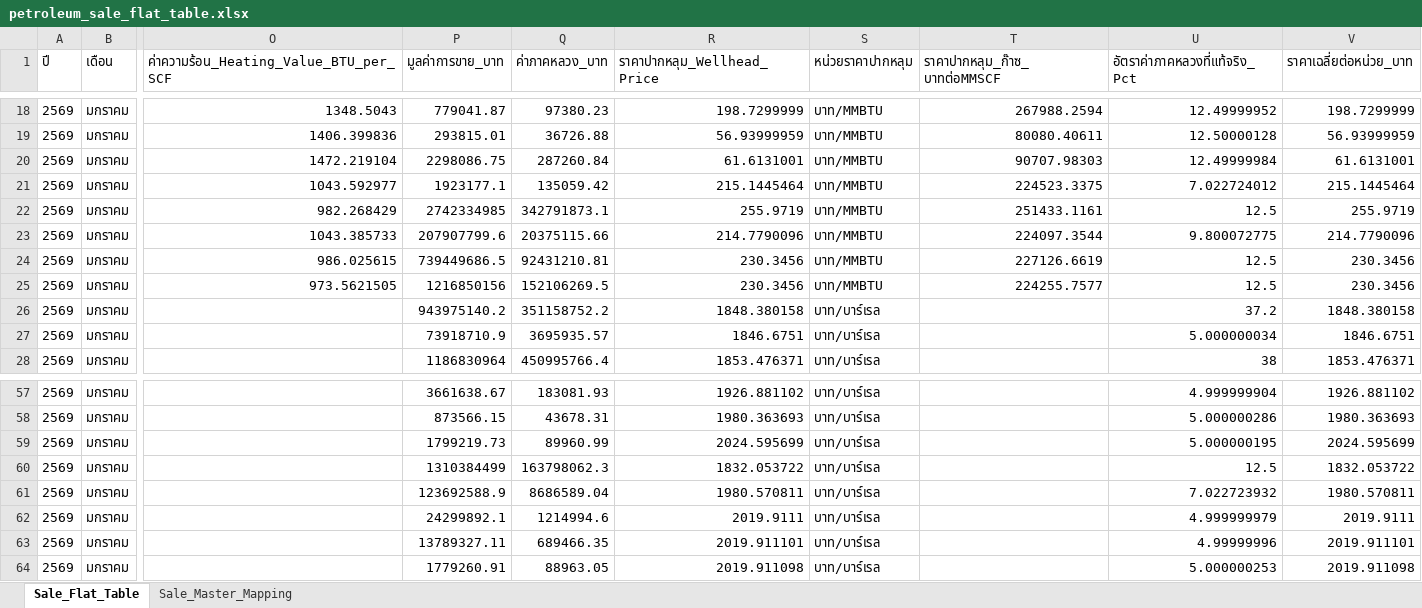
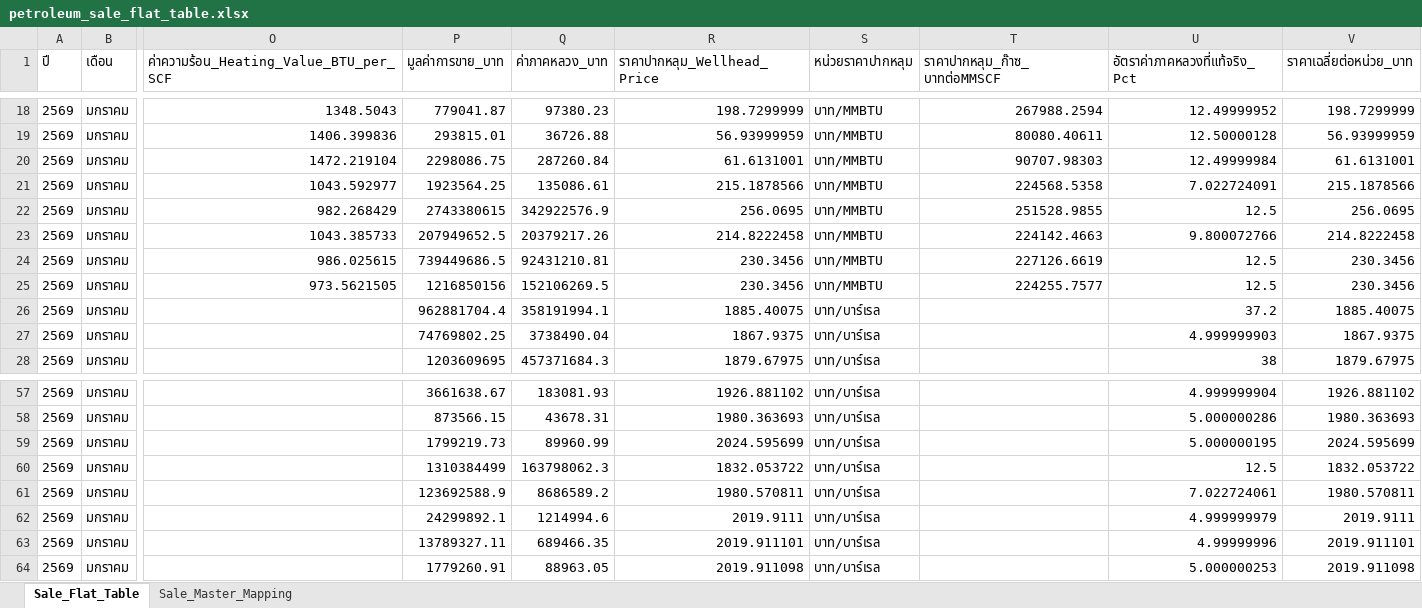
Before and after one commit to 14102534Taiyo/ptit-focus-dmf, an Excel workbook: output/petroleum_sale_flat_table.xlsx, sheet Sale_Flat_Table, drawn as a sheet; only a part is shown, gaps mark what is left out; values as stored, in another font and other column widths than the file's, no borders; the diff covers the shown part only; the diff names each change by its address in the sheet, - before the commit and + after, or states it on an @@ line.

```diff
--- a/output/petroleum_sale_flat_table.xlsx (sheet Sale_Flat_Table)
+++ b/output/petroleum_sale_flat_table.xlsx (sheet Sale_Flat_Table)
-P21 (มูลค่าการขาย_บาท): 1923177.1
+P21 (มูลค่าการขาย_บาท): 1923564.25
-Q21 (ค่าภาคหลวง_บาท): 135059.42
+Q21 (ค่าภาคหลวง_บาท): 135086.61
-R21 (ราคาปากหลุม_Wellhead_Price): 215.1445464
+R21 (ราคาปากหลุม_Wellhead_Price): 215.1878566
-T21 (ราคาปากหลุม_ก๊าซ_บาทต่อMMSCF): 224523.3375
+T21 (ราคาปากหลุม_ก๊าซ_บาทต่อMMSCF): 224568.5358
-U21 (อัตราค่าภาคหลวงที่แท้จริง_Pct): 7.022724012
+U21 (อัตราค่าภาคหลวงที่แท้จริง_Pct): 7.022724091
-V21 (ราคาเฉลี่ยต่อหน่วย_บาท): 215.1445464
+V21 (ราคาเฉลี่ยต่อหน่วย_บาท): 215.1878566
-P22 (มูลค่าการขาย_บาท): 2742334985
+P22 (มูลค่าการขาย_บาท): 2743380615
-Q22 (ค่าภาคหลวง_บาท): 342791873.1
+Q22 (ค่าภาคหลวง_บาท): 342922576.9
-R22 (ราคาปากหลุม_Wellhead_Price): 255.9719
+R22 (ราคาปากหลุม_Wellhead_Price): 256.0695
-T22 (ราคาปากหลุม_ก๊าซ_บาทต่อMMSCF): 251433.1161
+T22 (ราคาปากหลุม_ก๊าซ_บาทต่อMMSCF): 251528.9855
-V22 (ราคาเฉลี่ยต่อหน่วย_บาท): 255.9719
+V22 (ราคาเฉลี่ยต่อหน่วย_บาท): 256.0695
-P23 (มูลค่าการขาย_บาท): 207907799.6
+P23 (มูลค่าการขาย_บาท): 207949652.5
-Q23 (ค่าภาคหลวง_บาท): 20375115.66
+Q23 (ค่าภาคหลวง_บาท): 20379217.26
-R23 (ราคาปากหลุม_Wellhead_Price): 214.7790096
+R23 (ราคาปากหลุม_Wellhead_Price): 214.8222458
-T23 (ราคาปากหลุม_ก๊าซ_บาทต่อMMSCF): 224097.3544
+T23 (ราคาปากหลุม_ก๊าซ_บาทต่อMMSCF): 224142.4663
-U23 (อัตราค่าภาคหลวงที่แท้จริง_Pct): 9.800072775
+U23 (อัตราค่าภาคหลวงที่แท้จริง_Pct): 9.800072766
-V23 (ราคาเฉลี่ยต่อหน่วย_บาท): 214.7790096
+V23 (ราคาเฉลี่ยต่อหน่วย_บาท): 214.8222458
-P26 (มูลค่าการขาย_บาท): 943975140.2
+P26 (มูลค่าการขาย_บาท): 962881704.4
-Q26 (ค่าภาคหลวง_บาท): 351158752.2
+Q26 (ค่าภาคหลวง_บาท): 358191994.1
-R26 (ราคาปากหลุม_Wellhead_Price): 1848.380158
+R26 (ราคาปากหลุม_Wellhead_Price): 1885.40075
-V26 (ราคาเฉลี่ยต่อหน่วย_บาท): 1848.380158
+V26 (ราคาเฉลี่ยต่อหน่วย_บาท): 1885.40075
-P27 (มูลค่าการขาย_บาท): 73918710.9
+P27 (มูลค่าการขาย_บาท): 74769802.25
-Q27 (ค่าภาคหลวง_บาท): 3695935.57
+Q27 (ค่าภาคหลวง_บาท): 3738490.04
-R27 (ราคาปากหลุม_Wellhead_Price): 1846.6751
+R27 (ราคาปากหลุม_Wellhead_Price): 1867.9375
-U27 (อัตราค่าภาคหลวงที่แท้จริง_Pct): 5.000000034
+U27 (อัตราค่าภาคหลวงที่แท้จริง_Pct): 4.999999903
-V27 (ราคาเฉลี่ยต่อหน่วย_บาท): 1846.6751
+V27 (ราคาเฉลี่ยต่อหน่วย_บาท): 1867.9375
-P28 (มูลค่าการขาย_บาท): 1186830964
+P28 (มูลค่าการขาย_บาท): 1203609695
-Q28 (ค่าภาคหลวง_บาท): 450995766.4
+Q28 (ค่าภาคหลวง_บาท): 457371684.3
-R28 (ราคาปากหลุม_Wellhead_Price): 1853.476371
+R28 (ราคาปากหลุม_Wellhead_Price): 1879.67975
-V28 (ราคาเฉลี่ยต่อหน่วย_บาท): 1853.476371
+V28 (ราคาเฉลี่ยต่อหน่วย_บาท): 1879.67975
-Q61 (ค่าภาคหลวง_บาท): 8686589.04
+Q61 (ค่าภาคหลวง_บาท): 8686589.2
-U61 (อัตราค่าภาคหลวงที่แท้จริง_Pct): 7.022723932
+U61 (อัตราค่าภาคหลวงที่แท้จริง_Pct): 7.022724061
```
Also changed, not shown: 61 edited cells elsewhere in this sheet, output/petroleum_production_flat_table.xlsx, 6 other files.
